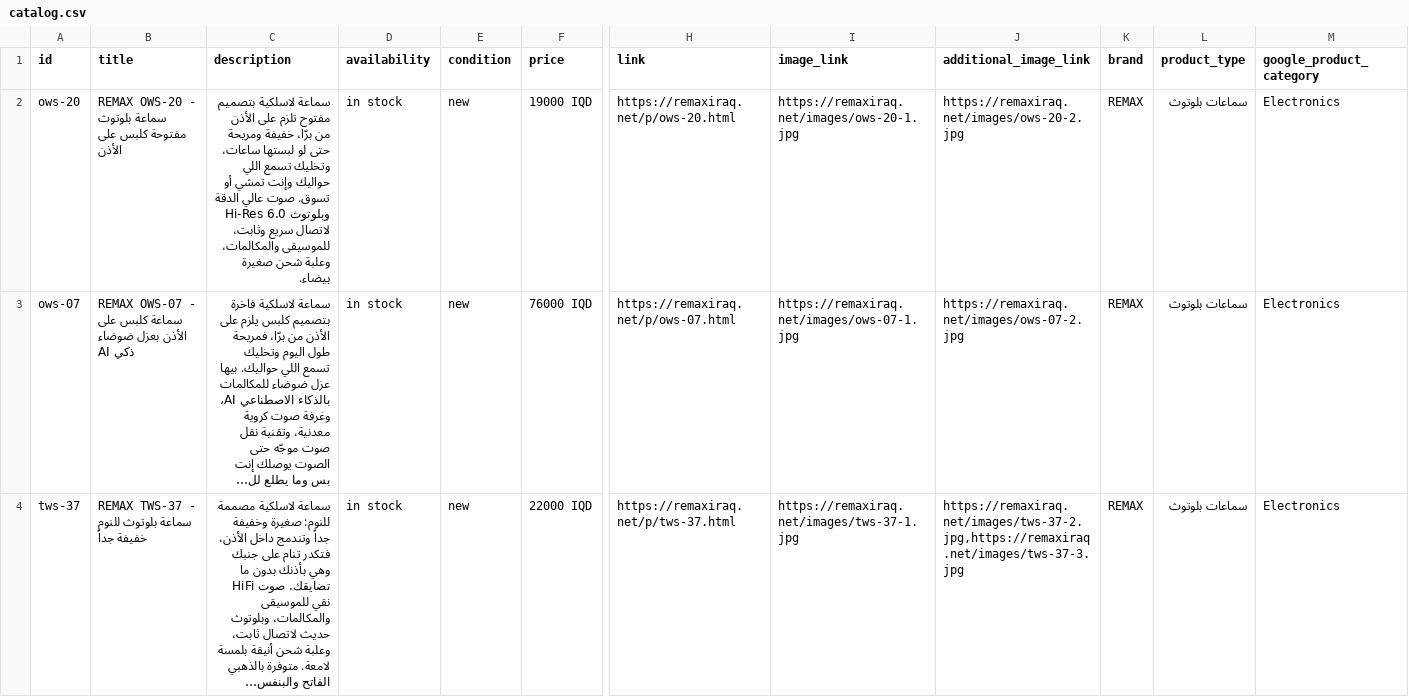
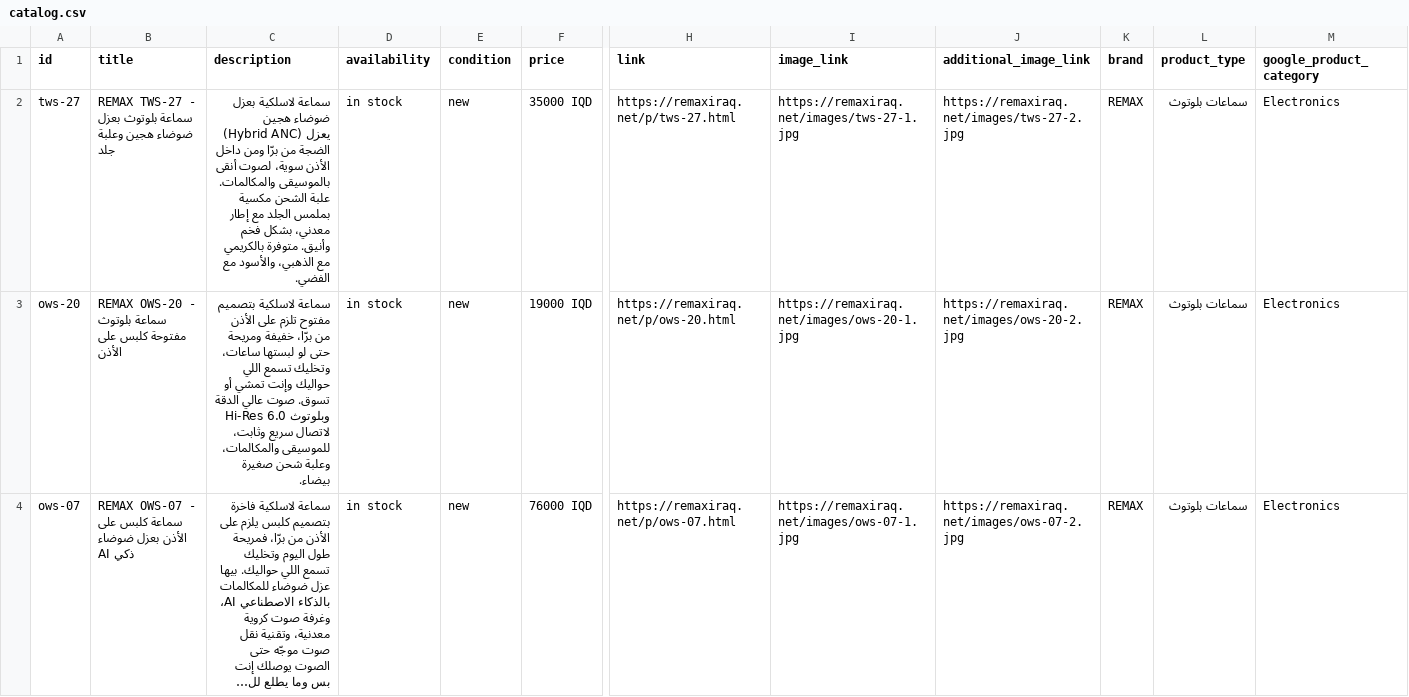
Before and after one commit to remaxiraq1-a11y/remaxiraq1-a11y.github.io, a CSV file: catalog.csv, drawn as a sheet; only a part is shown, gaps mark what is left out; the shorter side is filled out with more unchanged rows; long unchanged cells end in …; rows hold the shown columns only; the diff names each change by its address in the sheet, - before the commit and + after, or states it on an @@ line.

```diff
--- a/catalog.csv
+++ b/catalog.csv
+row 2: tws-27 | REMAX TWS-27 - سماعة بلوتوث بعزل ضوضاء هجين وعلبة جلد | سماعة لاسلكية بعزل ضوضاء هجين (Hybrid ANC) يعزل الضجة من برّا ومن داخل الأذن سوية، لصوت أنقى بالموسيقى والمكالمات. علبة الشحن مكسية بملمس الجلد مع إطار معدني، بشكل فخم وأنيق. متوفرة بالكريمي مع الذهبي، والأسود مع الفضي. | in stock | new | 35000 IQD | https://remaxiraq.net/p/tws-27.html | https://remaxiraq.net/images/tws-27-1.jpg | https://remaxiraq.net/images/tws-27-2.jpg | REMAX | سماعات بلوتوث | Electronics
```
Also changed, not shown: 5 other files.
